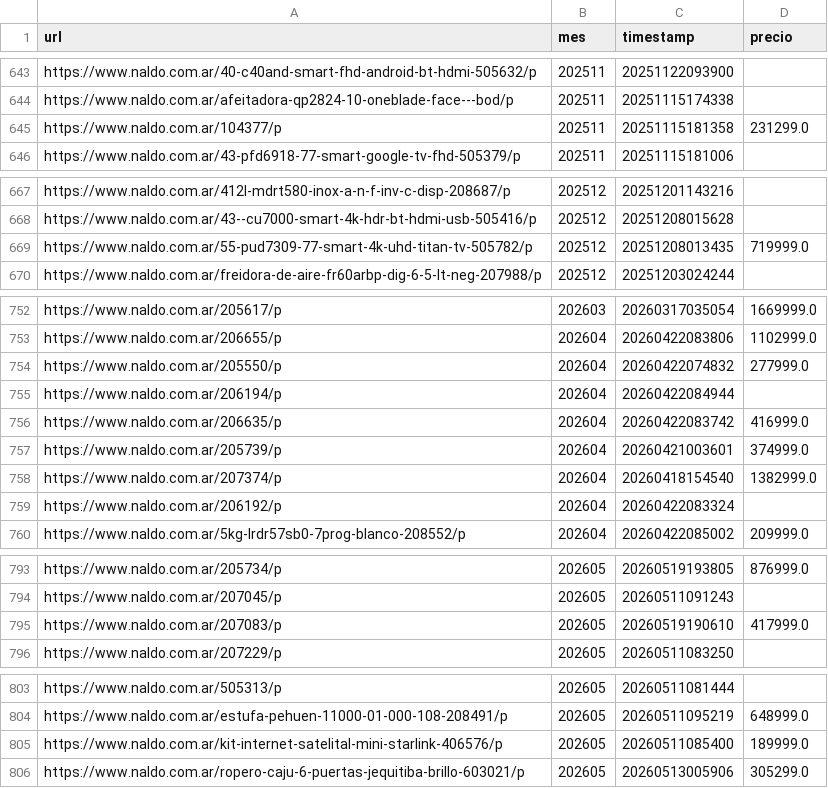
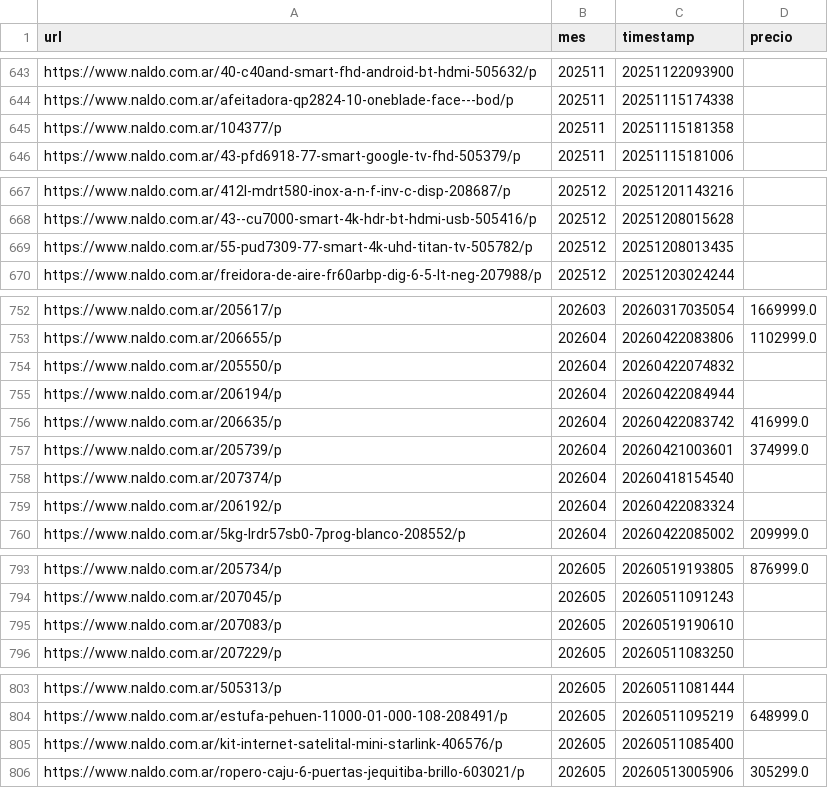
Before and after one commit to santirecco/ipc-nowcast, a CSV file: data/precios/wayback/naldo.csv, drawn as a sheet; only a part is shown, gaps mark what is left out; the diff covers the shown part only.

```diff
--- a/data/precios/wayback/naldo.csv
+++ b/data/precios/wayback/naldo.csv
@@ -644,3 +644,3 @@ https://www.naldo.com.ar/40-c40and-smart-fhd-android-bt-hdmi-505632/p,202511,202
 https://www.naldo.com.ar/afeitadora-qp2824-10-oneblade-face---bod/p,202511,20251115174338,
-https://www.naldo.com.ar/104377/p,202511,20251115181358,231299.0
+https://www.naldo.com.ar/104377/p,202511,20251115181358,
 https://www.naldo.com.ar/43-pfd6918-77-smart-google-tv-fhd-505379/p,202511,20251115181006,
@@ -668,3 +668,3 @@ https://www.naldo.com.ar/412l-mdrt580-inox-a-n-f-inv-c-disp-208687/p,202512,2025
 https://www.naldo.com.ar/43--cu7000-smart-4k-hdr-bt-hdmi-usb-505416/p,202512,20251208015628,
-https://www.naldo.com.ar/55-pud7309-77-smart-4k-uhd-titan-tv-505782/p,202512,20251208013435,719999.0
+https://www.naldo.com.ar/55-pud7309-77-smart-4k-uhd-titan-tv-505782/p,202512,20251208013435,
 https://www.naldo.com.ar/freidora-de-aire-fr60arbp-dig-6-5-lt-neg-207988/p,202512,20251203024244,
@@ -753,3 +753,3 @@ https://www.naldo.com.ar/205617/p,202603,20260317035054,1669999.0
 https://www.naldo.com.ar/206655/p,202604,20260422083806,1102999.0
-https://www.naldo.com.ar/205550/p,202604,20260422074832,277999.0
+https://www.naldo.com.ar/205550/p,202604,20260422074832,
 https://www.naldo.com.ar/206194/p,202604,20260422084944,
@@ -757,3 +757,3 @@ https://www.naldo.com.ar/206635/p,202604,20260422083742,416999.0
 https://www.naldo.com.ar/205739/p,202604,20260421003601,374999.0
-https://www.naldo.com.ar/207374/p,202604,20260418154540,1382999.0
+https://www.naldo.com.ar/207374/p,202604,20260418154540,
 https://www.naldo.com.ar/206192/p,202604,20260422083324,
@@ -794,3 +794,3 @@ https://www.naldo.com.ar/205734/p,202605,20260519193805,876999.0
 https://www.naldo.com.ar/207045/p,202605,20260511091243,
-https://www.naldo.com.ar/207083/p,202605,20260519190610,417999.0
+https://www.naldo.com.ar/207083/p,202605,20260519190610,
 https://www.naldo.com.ar/207229/p,202605,20260511083250,
@@ -804,3 +804,3 @@ https://www.naldo.com.ar/505313/p,202605,20260511081444,
 https://www.naldo.com.ar/estufa-pehuen-11000-01-000-108-208491/p,202605,20260511095219,648999.0
-https://www.naldo.com.ar/kit-internet-satelital-mini-starlink-406576/p,202605,20260511085400,189999.0
+https://www.naldo.com.ar/kit-internet-satelital-mini-starlink-406576/p,202605,20260511085400,
 https://www.naldo.com.ar/ropero-caju-6-puertas-jequitiba-brillo-603021/p,202605,20260513005906,305299.0
```
Also changed, not shown: 4 edited cells elsewhere in this file, data/precios/wayback/equus.csv, data/precios/wayback/levis.csv, 4 other files.
